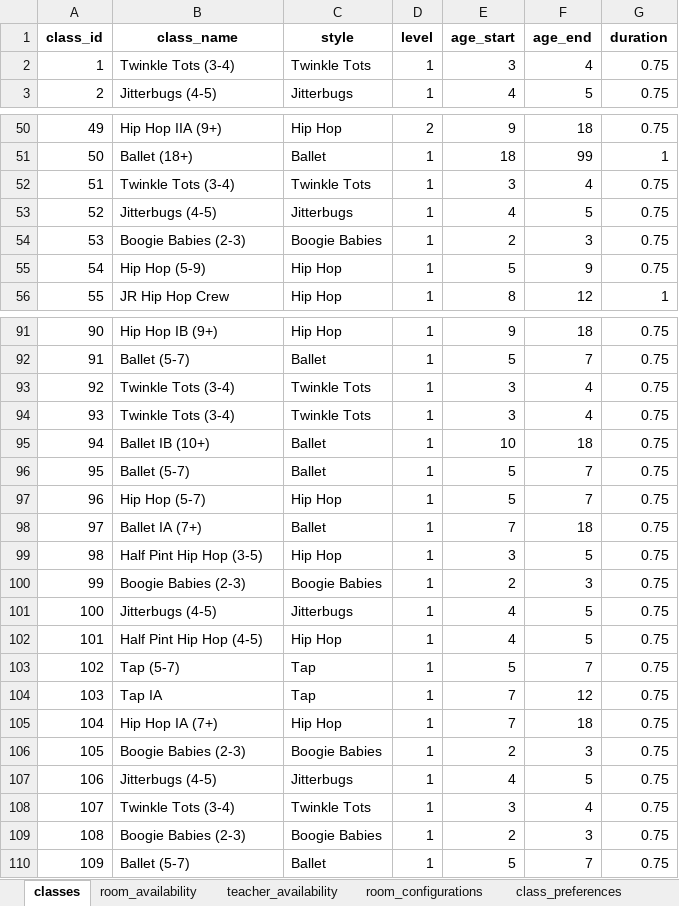
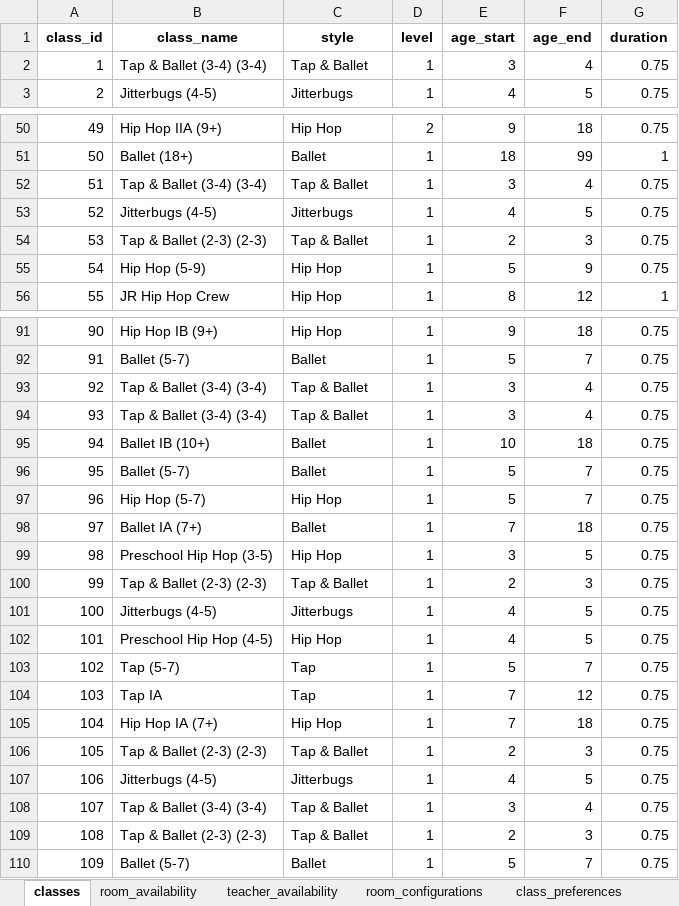
Before and after one commit to shonlittle/studio-schedule, an Excel workbook: data/schedule-data.xlsx, sheet classes, drawn as a sheet; only a part is shown, gaps mark what is left out; values as stored, in another font and other column widths than the file's, no borders; the diff covers the shown part only; the diff names each change by its address in the sheet, - before the commit and + after, or states it on an @@ line.

```diff
--- a/data/schedule-data.xlsx (sheet classes)
+++ b/data/schedule-data.xlsx (sheet classes)
-B2 (class_name): Twinkle Tots (3-4)
+B2 (class_name): Tap & Ballet (3-4) (3-4)
-C2 (style): Twinkle Tots
+C2 (style): Tap & Ballet
-B52 (class_name): Twinkle Tots (3-4)
+B52 (class_name): Tap & Ballet (3-4) (3-4)
-C52 (style): Twinkle Tots
+C52 (style): Tap & Ballet
-B54 (class_name): Boogie Babies (2-3)
+B54 (class_name): Tap & Ballet (2-3) (2-3)
-C54 (style): Boogie Babies
+C54 (style): Tap & Ballet
-B93:B94 (class_name): Twinkle Tots (3-4)
+B93:B94 (class_name): Tap & Ballet (3-4) (3-4)
-C93:C94 (style): Twinkle Tots
+C93:C94 (style): Tap & Ballet
-B99 (class_name): Half Pint Hip Hop (3-5)
+B99 (class_name): Preschool Hip Hop (3-5)
-B100 (class_name): Boogie Babies (2-3)
+B100 (class_name): Tap & Ballet (2-3) (2-3)
-C100 (style): Boogie Babies
+C100 (style): Tap & Ballet
-B102 (class_name): Half Pint Hip Hop (4-5)
+B102 (class_name): Preschool Hip Hop (4-5)
-B106 (class_name): Boogie Babies (2-3)
+B106 (class_name): Tap & Ballet (2-3) (2-3)
-C106 (style): Boogie Babies
+C106 (style): Tap & Ballet
-B108 (class_name): Twinkle Tots (3-4)
+B108 (class_name): Tap & Ballet (3-4) (3-4)
-C108 (style): Twinkle Tots
+C108 (style): Tap & Ballet
-B109 (class_name): Boogie Babies (2-3)
+B109 (class_name): Tap & Ballet (2-3) (2-3)
-C109 (style): Boogie Babies
+C109 (style): Tap & Ballet
```
Also changed, not shown: 8 edited cells elsewhere in this sheet, sheet class_preferences, sheet teacher_specializations.
